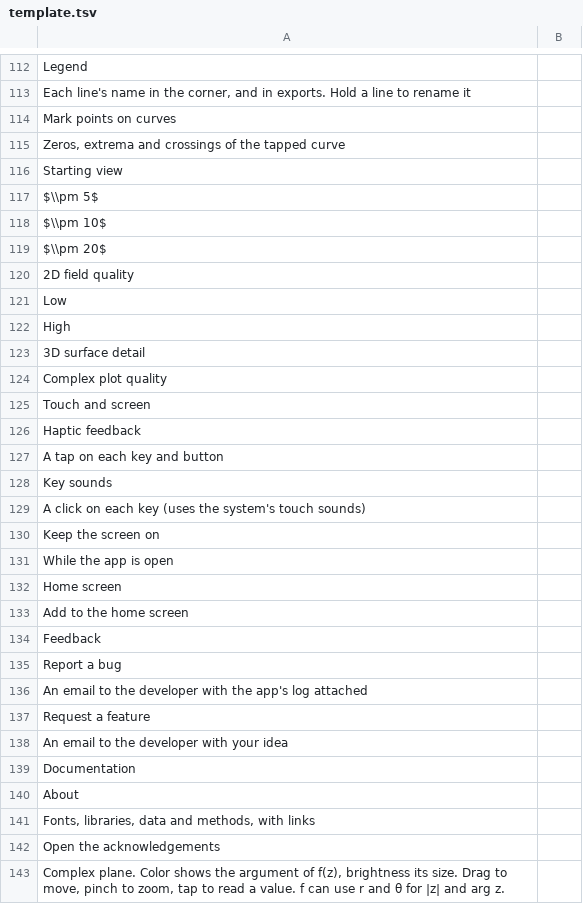
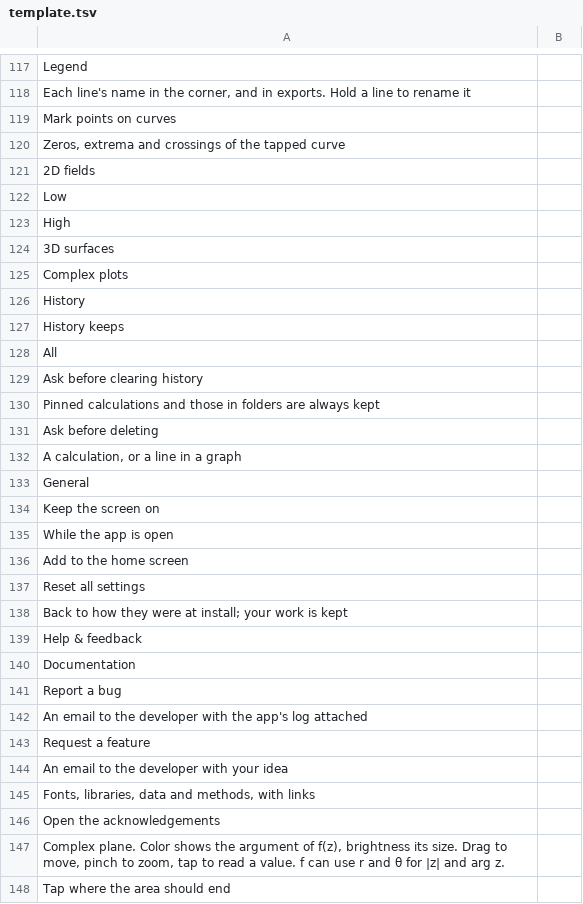
Before and after one commit to fran2402/cascalc, a TSV file: CasCalc/i18n/template.tsv, drawn as a sheet; only a part is shown, gaps mark what is left out; the shorter side is filled out with more unchanged rows; the diff covers the shown part only.

```diff
--- a/CasCalc/i18n/template.tsv
+++ b/CasCalc/i18n/template.tsv
@@ -115,21 +120,22 @@ Mark points on curves
 Zeros, extrema and crossings of the tapped curve	
-Starting view	
-$\\pm 5$	
-$\\pm 10$	
-$\\pm 20$	
-2D field quality	
+2D fields	
 Low	
 High	
-3D surface detail	
-Complex plot quality	
-Touch and screen	
-Haptic feedback	
-A tap on each key and button	
-Key sounds	
-A click on each key (uses the system's touch sounds)	
+3D surfaces	
+Complex plots	
+History	
+History keeps	
+All	
+Ask before clearing history	
+Pinned calculations and those in folders are always kept	
+Ask before deleting	
+A calculation, or a line in a graph	
+General	
 Keep the screen on	
 While the app is open	
-Home screen	
 Add to the home screen	
-Feedback	
+Reset all settings	
+Back to how they were at install; your work is kept	
+Help & feedback	
+Documentation	
 Report a bug	
@@ -138,4 +144,2 @@ Request a feature
 An email to the developer with your idea	
-Documentation	
-About	
 Fonts, libraries, data and methods, with links	
```
Also changed, not shown: 9 added rows, 3 removed rows, 15 moved rows and 4 edited cells elsewhere in this file, 10 other files.
